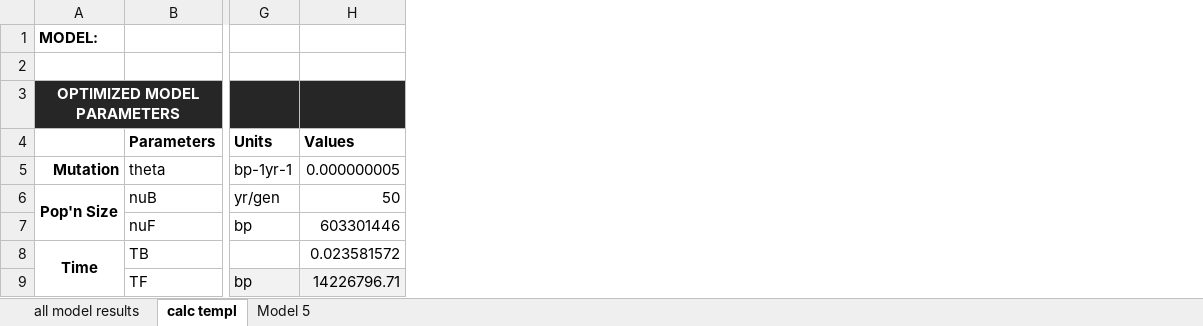
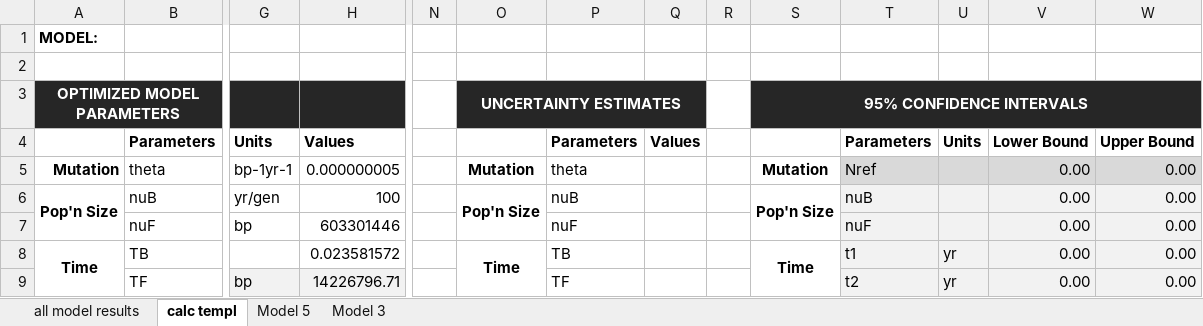
Before and after one commit to kaseykhanhpham/eucalyptus-hybrid-resequencing, an Excel workbook: 05.analyses/demography/dadi/1D/cord/models/dadi_cord1D_results_summary.xlsx, sheet calc templ, drawn as a sheet; only a part is shown, gaps mark what is left out; values as stored, in another font and other column widths than the file's, no borders; the diff names each change by its address in the sheet, - before the commit and + after, or states it on an @@ line.

```diff
--- a/05.analyses/demography/dadi/1D/cord/models/dadi_cord1D_results_summary.xlsx (sheet calc templ)
+++ b/05.analyses/demography/dadi/1D/cord/models/dadi_cord1D_results_summary.xlsx (sheet calc templ)
+sheet tab: Model 3
+column N, empty
+column O, rows 3-8: UNCERTAINTY ESTIMATES |  | Mutation | Pop'n Size |  | Time
+column P, rows 4-9: Parameters | theta | nuB | nuF | TB | TF
+column Q, row 4: Values
+column R, empty
+column S, rows 3-8: 95% CONFIDENCE INTERVALS |  | Mutation | Pop'n Size |  | Time
+column T, rows 4-9: Parameters | Nref | nuB | nuF | t1 | t2
+column U, rows 4-9: Units |  |  |  | yr | yr
+column V, rows 4-9: Lower Bound | 0.00 | 0.00 | 0.00 | 0.00 | 0.00
+column W, rows 4-9: Upper Bound | 0.00 | 0.00 | 0.00 | 0.00 | 0.00
-H6: 50
+H6: 100
```
Also changed, not shown: sheet Model 5, sheet all model results, 05.analyses/demography/dadi/1D/glob/models/dadi_glob1D_results_summary.xlsx, 05.analyses/demography/dadi/2D/models/dadi_2D_results_summary.xlsx, 7 other files.
